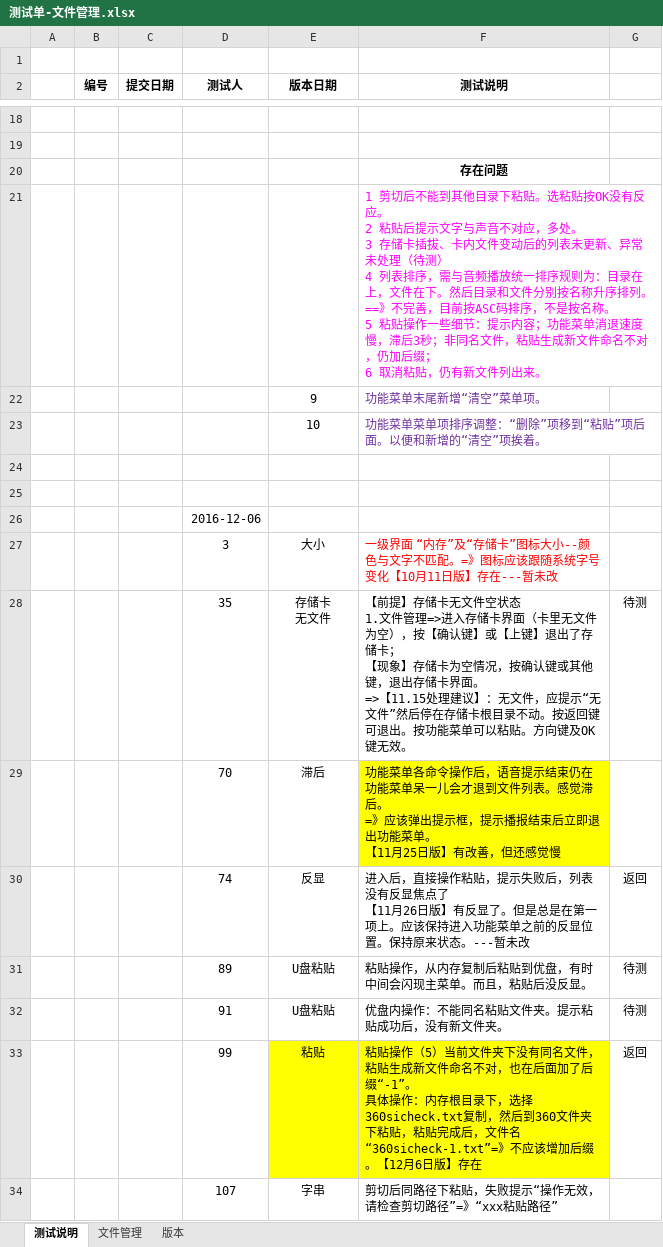
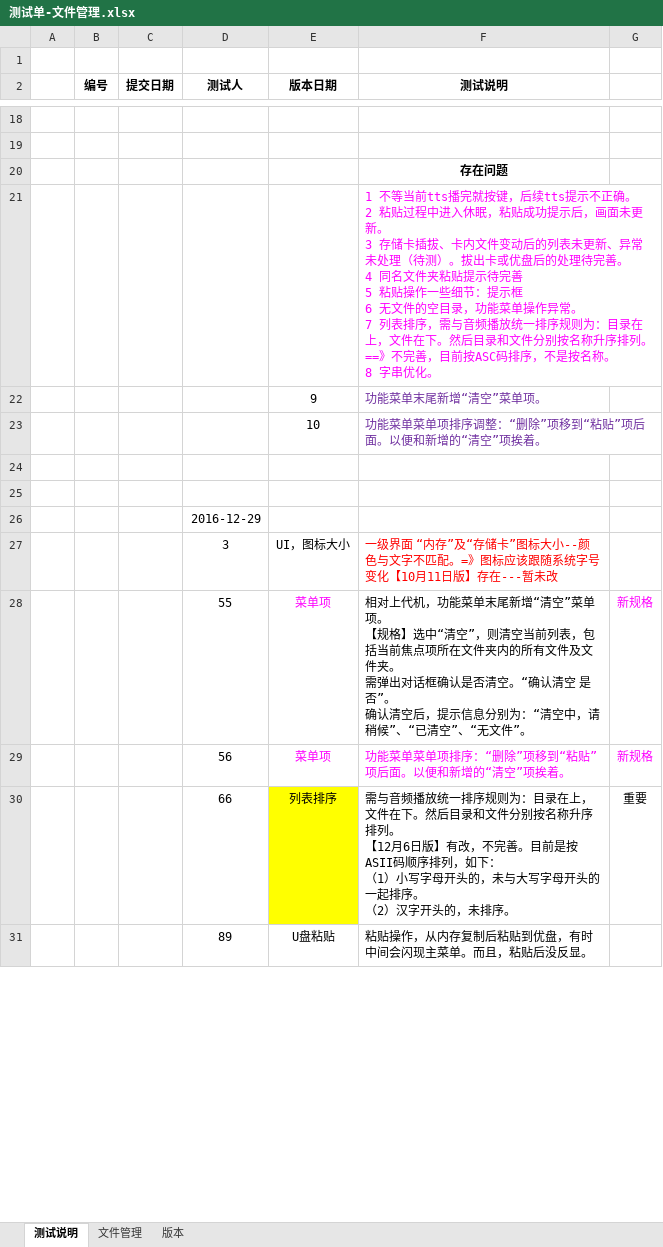
Before and after one commit to huclengyue/JH968, an Excel workbook: bugs_list/测试单-文件管理.xlsx, sheet 测试说明, drawn as a sheet; only a part is shown, gaps mark what is left out; values as stored, in another font and other column widths than the file's, no borders; conditional formats not drawn; removed rows and columns are numbered as before the commit, all else as after; ↵ is a line break in a cell; the diff covers the shown part only; the diff names each change by its address in the sheet, - before the commit and + after, or states it on an @@ line.

```diff
--- a/bugs_list/测试单-文件管理.xlsx (sheet 测试说明)
+++ b/bugs_list/测试单-文件管理.xlsx (sheet 测试说明)
-F21 (测试说明): 1 剪切后不能到其他目录下粘贴。选粘贴按OK没有反应。 ↵ 2 粘贴后提示文字与声音不对应，多处。 ↵ 3 存储卡插拔、卡内文件变动后的列表未更新、异常未处理（待测） ↵ 4 列表排序，需与音频播放统一排序规则为：目录在上，文件在下。然后目录和文件分别按名称升序排列。==》不完善，目前按ASC码排序，不是按名称。 ↵ 5 粘贴操作一些细节：提示内容；功能菜单消退速度慢，滞后3秒；非同名文件，粘贴生成新文件命名不对，仍加后缀； ↵ 6 取消粘贴，仍有新文件列出来。
+F21 (测试说明): 1 不等当前tts播完就按键，后续tts提示不正确。 ↵ 2 粘贴过程中进入休眠，粘贴成功提示后，画面未更新。 ↵ 3 存储卡插拔、卡内文件变动后的列表未更新、异常未处理（待测）。拔出卡或优盘后的处理待完善。 ↵ 4 同名文件夹粘贴提示待完善 ↵ 5 粘贴操作一些细节：提示框 ↵ 6 无文件的空目录，功能菜单操作异常。 ↵ 7 列表排序，需与音频播放统一排序规则为：目录在上，文件在下。然后目录和文件分别按名称升序排列。==》不完善，目前按ASC码排序，不是按名称。 ↵ 8 字串优化。
-D26 (测试人): 2016-12-06
+D26 (测试人): 2016-12-29
-E27 (版本日期): 大小
+E27 (版本日期): UI，图标大小
-row 28:  |  |  | 35 | 存储卡 ↵ 无文件 | 【前提】存储卡无文件空状态 ↵ 1.文件管理=>进入存储卡界面（卡里无文件为空），按【确认键】或【上键】退出了存储卡； ↵ 【现象】存储卡为空情况，按确认键或其他键，退出存储卡界面。 ↵ =>【11.15处理建议】：无文件，应提示“无文件”然后停在存储卡根目录不动。按返回键可退出。按功能菜单可以粘贴。方向键及OK键无效。 | 待测
-row 29:  |  |  | 70 | 滞后 | 功能菜单各命令操作后，语音提示结束仍在功能菜单呆一儿会才退到文件列表。感觉滞后。 ↵ =》应该弹出提示框，提示播报结束后立即退出功能菜单。 ↵ 【11月25日版】有改善，但还感觉慢
-row 30:  |  |  | 74 | 反显 | 进入后，直接操作粘贴，提示失败后，列表没有反显焦点了 ↵ 【11月26日版】有反显了。但是总是在第一项上。应该保持进入功能菜单之前的反显位置。保持原来状态。---暂未改 | 返回
+row 28:  |  |  | 55 | 菜单项 | 相对上代机，功能菜单末尾新增“清空”菜单项。 ↵ 【规格】选中“清空”，则清空当前列表，包括当前焦点项所在文件夹内的所有文件及文件夹。 ↵ 需弹出对话框确认是否清空。“确认清空 是 否”。 ↵ 确认清空后，提示信息分别为：“清空中，请稍候”、“已清空”、“无文件”。 | 新规格
+row 29:  |  |  | 56 | 菜单项 | 功能菜单菜单项排序：“删除”项移到“粘贴”项后面。以便和新增的“清空”项挨着。 | 新规格
+row 30:  |  |  | 66 | 列表排序 | 需与音频播放统一排序规则为：目录在上，文件在下。然后目录和文件分别按名称升序排列。 ↵ 【12月6日版】有改，不完善。目前是按ASII码顺序排列，如下： ↵ （1）小写字母开头的，未与大写字母开头的一起排序。 ↵ （2）汉字开头的，未排序。 | 重要
-G31: 待测
+G31: (empty)
-row 32:  |  |  | 91 | U盘粘贴 | 优盘内操作：不能同名粘贴文件夹。提示粘贴成功后，没有新文件夹。 | 待测
-row 33:  |  |  | 99 | 粘贴 | 粘贴操作（5）当前文件夹下没有同名文件，粘贴生成新文件命名不对，也在后面加了后缀“-1”。 ↵ 具体操作：内存根目录下，选择360sicheck.txt复制，然后到360文件夹下粘贴，粘贴完成后，文件名“360sicheck-1.txt”=》不应该增加后缀。【12月6日版】存在 | 返回
-row 34:  |  |  | 107 | 字串 | 剪切后同路径下粘贴，失败提示“操作无效，请检查剪切路径”=》“xxx粘贴路径”
```
Also changed, not shown: 11 added rows, 2 removed rows and 5 edited cells elsewhere in this sheet, sheet 文件管理, sheet 版本, hidden cells.
